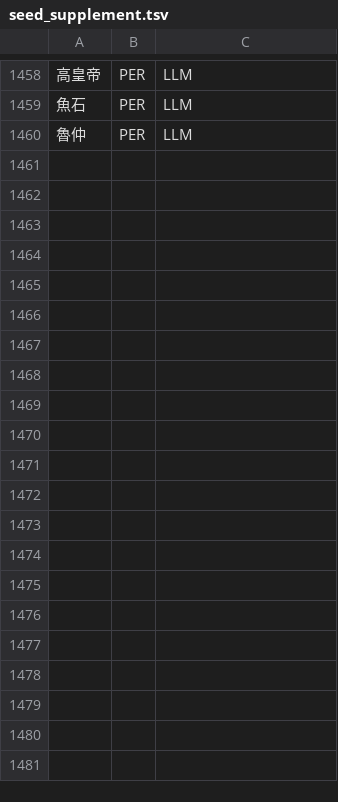
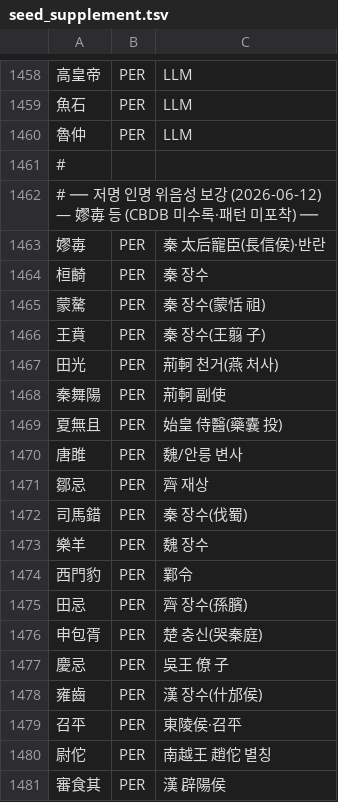
Before and after one commit to zya-han/sanguozhi-w2v, a TSV file: data/shiji/gazetteer/seed_supplement.tsv, drawn as a sheet; only a part is shown, gaps mark what is left out.

```diff
--- a/data/shiji/gazetteer/seed_supplement.tsv
+++ b/data/shiji/gazetteer/seed_supplement.tsv
@@ -1460 +1460,22 @@
 魯仲	PER	LLM
+#
+# ── 저명 인명 위음성 보강 (2026-06-12) — 嫪毐 등 (CBDB 미수록·패턴 미포착) ──
+嫪毐	PER	秦 太后寵臣(長信侯)·반란
+桓齮	PER	秦 장수
+蒙驁	PER	秦 장수(蒙恬 祖)
+王賁	PER	秦 장수(王翦 子)
+田光	PER	荊軻 천거(燕 처사)
+秦舞陽	PER	荊軻 副使
+夏無且	PER	始皇 侍醫(藥囊 投)
+唐雎	PER	魏/안릉 변사
+鄒忌	PER	齊 재상
+司馬錯	PER	秦 장수(伐蜀)
+樂羊	PER	魏 장수
+西門豹	PER	鄴令
+田忌	PER	齊 장수(孫臏)
+申包胥	PER	楚 충신(哭秦庭)
+慶忌	PER	吳王 僚 子
+雍齒	PER	漢 장수(什邡侯)
+召平	PER	東陵侯·召平
+尉佗	PER	南越王 趙佗 별칭
+審食其	PER	漢 辟陽侯
```
Also changed, not shown: 3 other files.
